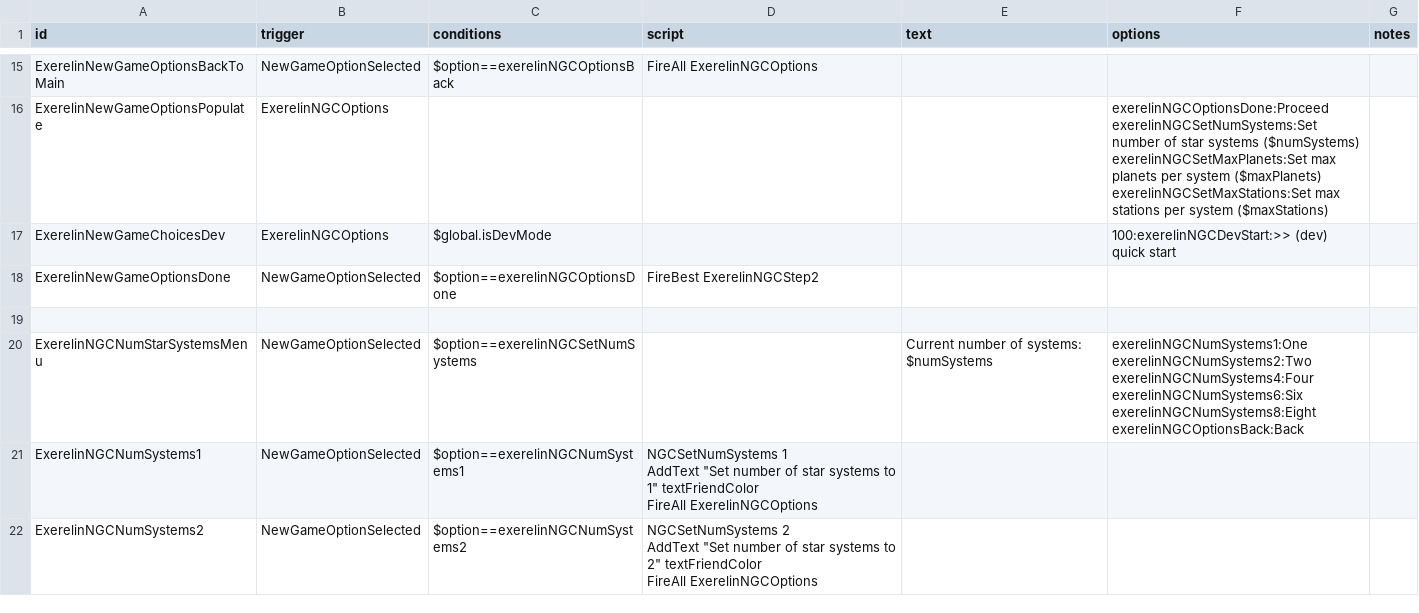
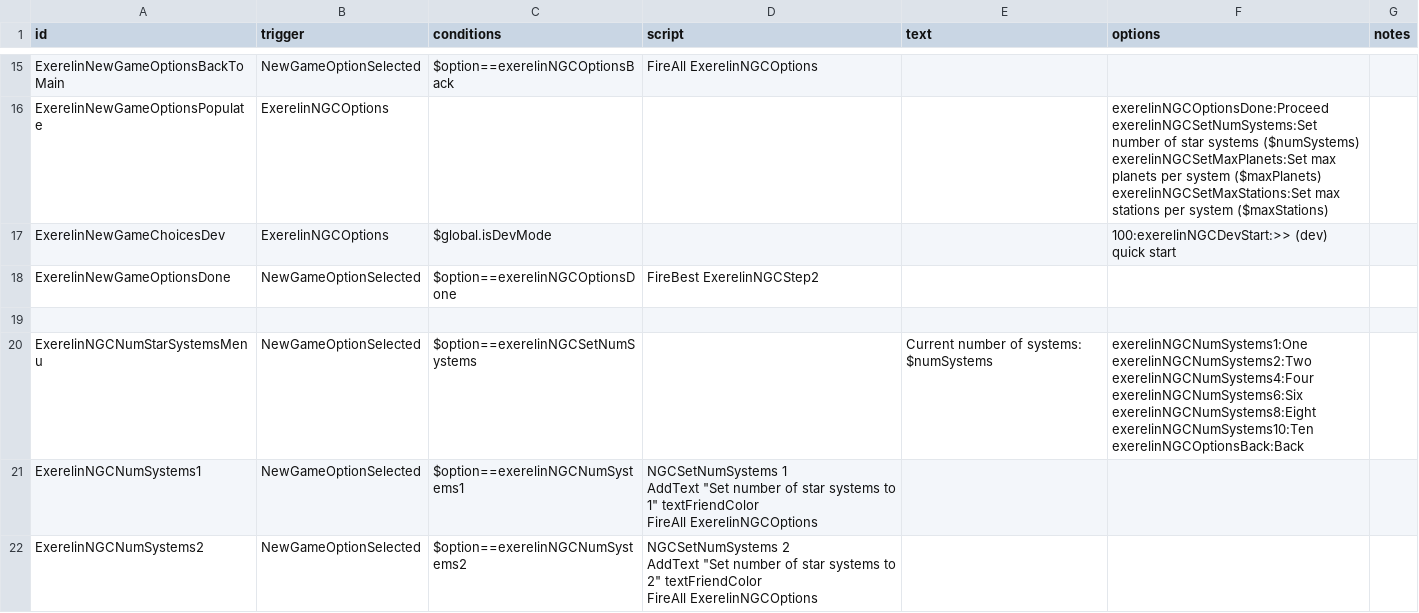
Before and after one commit to Histidine91/Nexerelin, a CSV file: data/campaign/rules.csv, drawn as a sheet; only a part is shown, gaps mark what is left out; the diff covers the shown part only.

Commit message:
Allow up to 10 star systems at start; clarify no-ransom message with exact replevel

```diff
--- a/data/campaign/rules.csv
+++ b/data/campaign/rules.csv
@@ -43,8 +43,9 @@ ExerelinNewGameOptionsDone,NewGameOptionSelected,$option==exerelinNGCOptionsDone
 ,,,,,,
-ExerelinNGCNumStarSystemsMenu,NewGameOptionSelected,$option==exerelinNGCSetNumSystems,,Current number of systems: $numSystems,"exerelinNGCNumSystems1:One
-exerelinNGCNumSystems2:Two
-exerelinNGCNumSystems4:Four
-exerelinNGCNumSystems6:Six
-exerelinNGCNumSystems8:Eight
-exerelinNGCOptionsBack:Back",
+ExerelinNGCNumStarSystemsMenu,NewGameOptionSelected,$option==exerelinNGCSetNumSystems,,Current number of systems: $numSystems,"exerelinNGCNumSystems1:One
+exerelinNGCNumSystems2:Two
+exerelinNGCNumSystems4:Four
+exerelinNGCNumSystems6:Six
+exerelinNGCNumSystems8:Eight
+exerelinNGCNumSystems10:Ten
+exerelinNGCOptionsBack:Back",
 ExerelinNGCNumSystems1,NewGameOptionSelected,$option==exerelinNGCNumSystems1,"NGCSetNumSystems 1
```
Also changed, not shown: 1 added row and 1 edited cell elsewhere in this file.
